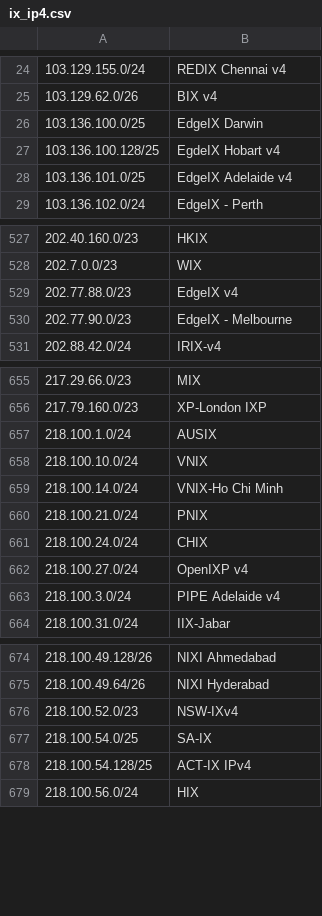
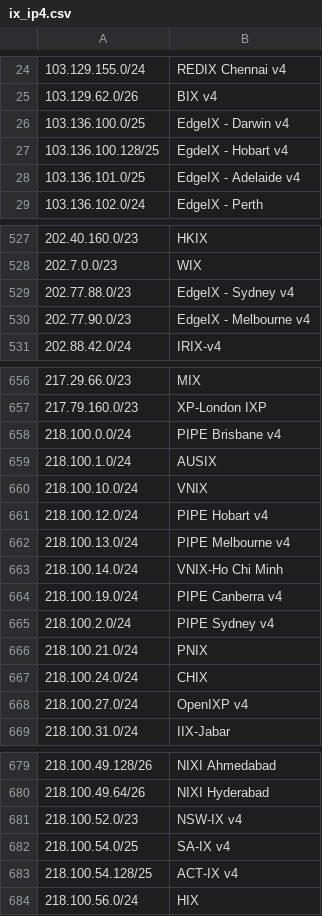
Before and after one commit to haensen/ix-networks, a CSV file: ix_ip4.csv, drawn as a sheet; only a part is shown, gaps mark what is left out; removed rows and columns are numbered as before the commit, all else as after; the diff covers the shown part only; the diff names each change by its address in the sheet, - before the commit and + after, or states it on an @@ line.

```diff
--- a/ix_ip4.csv
+++ b/ix_ip4.csv
-B26: EdgeIX Darwin
+B26: EdgeIX - Darwin v4
-B27: EgdeIX Hobart v4
+B27: EgdeIX - Hobart v4
-B28: EdgeIX Adelaide v4
+B28: EdgeIX - Adelaide v4
-B529: EdgeIX v4
+B529: EdgeIX - Sydney v4
-B530: EdgeIX - Melbourne
+B530: EdgeIX - Melbourne v4
+row 658: 218.100.0.0/24 | PIPE Brisbane v4
+row 661: 218.100.12.0/24 | PIPE Hobart v4
+row 662: 218.100.13.0/24 | PIPE Melbourne v4
+row 664: 218.100.19.0/24 | PIPE Canberra v4
+row 665: 218.100.2.0/24 | PIPE Sydney v4
-row 663: 218.100.3.0/24 | PIPE Adelaide v4
-B681: NSW-IXv4
+B681: NSW-IX v4
-B682: SA-IX
+B682: SA-IX v4
-B683: ACT-IX IPv4
+B683: ACT-IX v4
```
Also changed, not shown: 1 added row and 7 edited cells elsewhere in this file, ix_ip6.csv.
